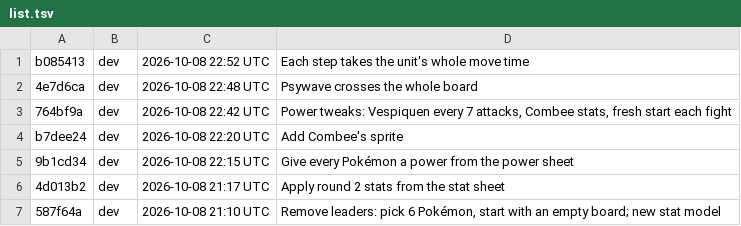
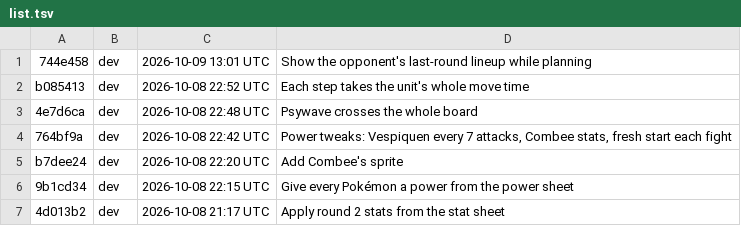
Before and after one commit to Anttyixx/Poke-Tactics, a TSV file: builds/list.tsv, drawn as a sheet; only a part is shown; the shorter side is filled out with more unchanged rows; the diff names each change by its address in the sheet, - before the commit and + after, or states it on an @@ line.

```diff
--- a/builds/list.tsv
+++ b/builds/list.tsv
+row 1: 744e458 | dev | 2026-10-09 13:01 UTC | Show the opponent's last-round lineup while planning
```
Also changed, not shown: 22 other files.
